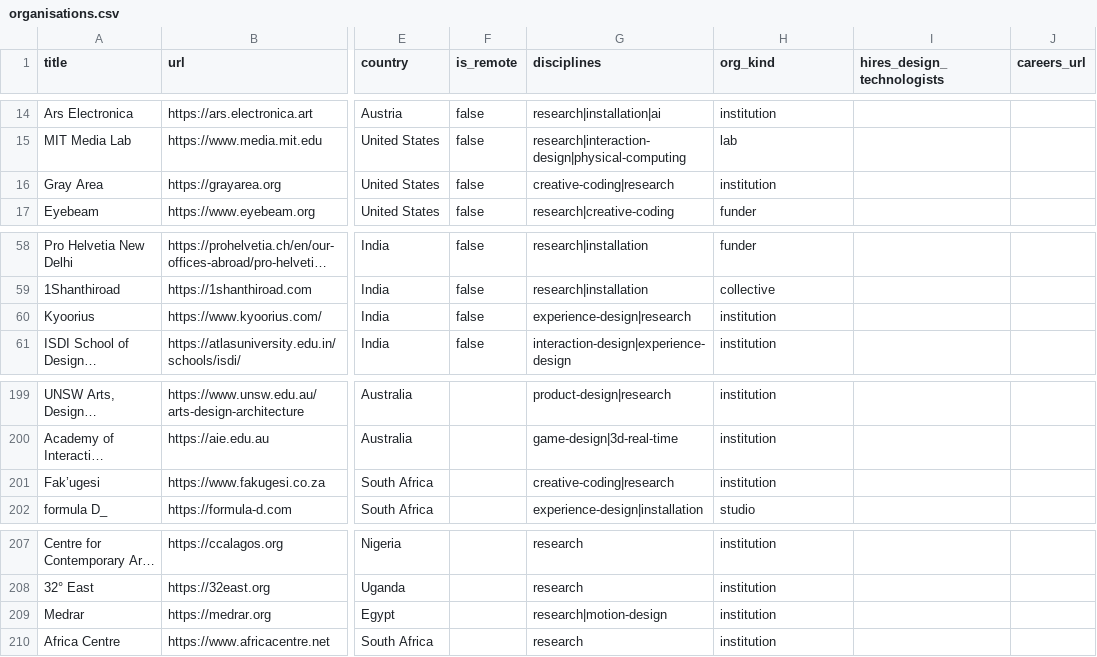
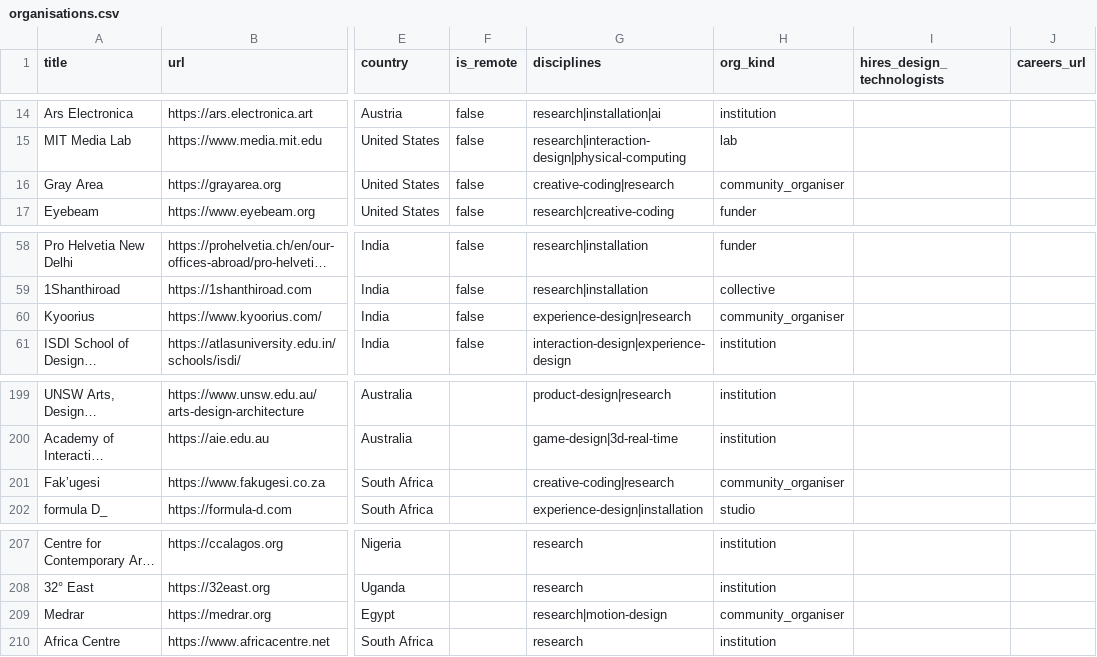
Before and after one commit to Paridhii27/creativetechguide, a CSV file: seed/organisations.csv, drawn as a sheet; only a part is shown, gaps mark what is left out; long unchanged cells end in …; the diff names each change by its address in the sheet, - before the commit and + after, or states it on an @@ line.

Commit message:
homepage interactivity, mapping entries

```diff
--- a/seed/organisations.csv
+++ b/seed/organisations.csv
-H16 (org_kind): institution
+H16 (org_kind): community_organiser
-H60 (org_kind): institution
+H60 (org_kind): community_organiser
-H201 (org_kind): institution
+H201 (org_kind): community_organiser
-H209 (org_kind): institution
+H209 (org_kind): community_organiser
```
Also changed, not shown: 11 other files.
